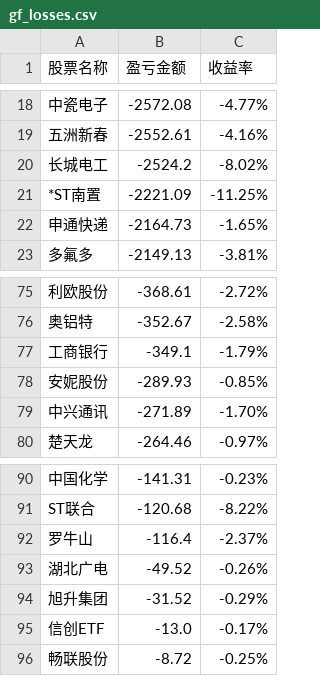
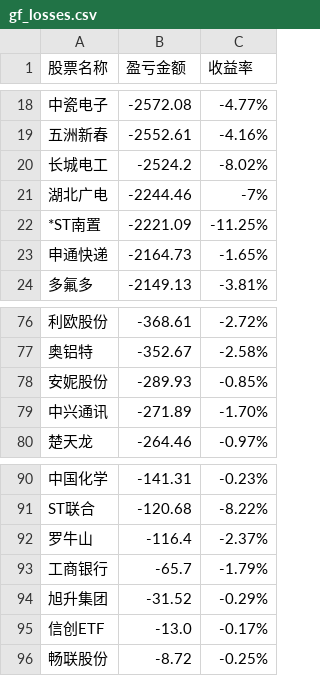
Before and after one commit to gniqizeuy/gniqizeuy.github.io, a CSV file: assets/data/gf_losses.csv, drawn as a sheet; only a part is shown, gaps mark what is left out; removed rows and columns are numbered as before the commit, all else as after; the diff names each change by its address in the sheet, - before the commit and + after, or states it on an @@ line.

```diff
--- a/assets/data/gf_losses.csv
+++ b/assets/data/gf_losses.csv
+row 21: 湖北广电 | -2244.46 | -7%
-row 77: 工商银行 | -349.1 | -1.79%
-row 93: 湖北广电 | -49.52 | -0.26%
+row 93: 工商银行 | -65.7 | -1.79%
```
Also changed, not shown: assets/data/yh_losses.csv, 1 other file.
